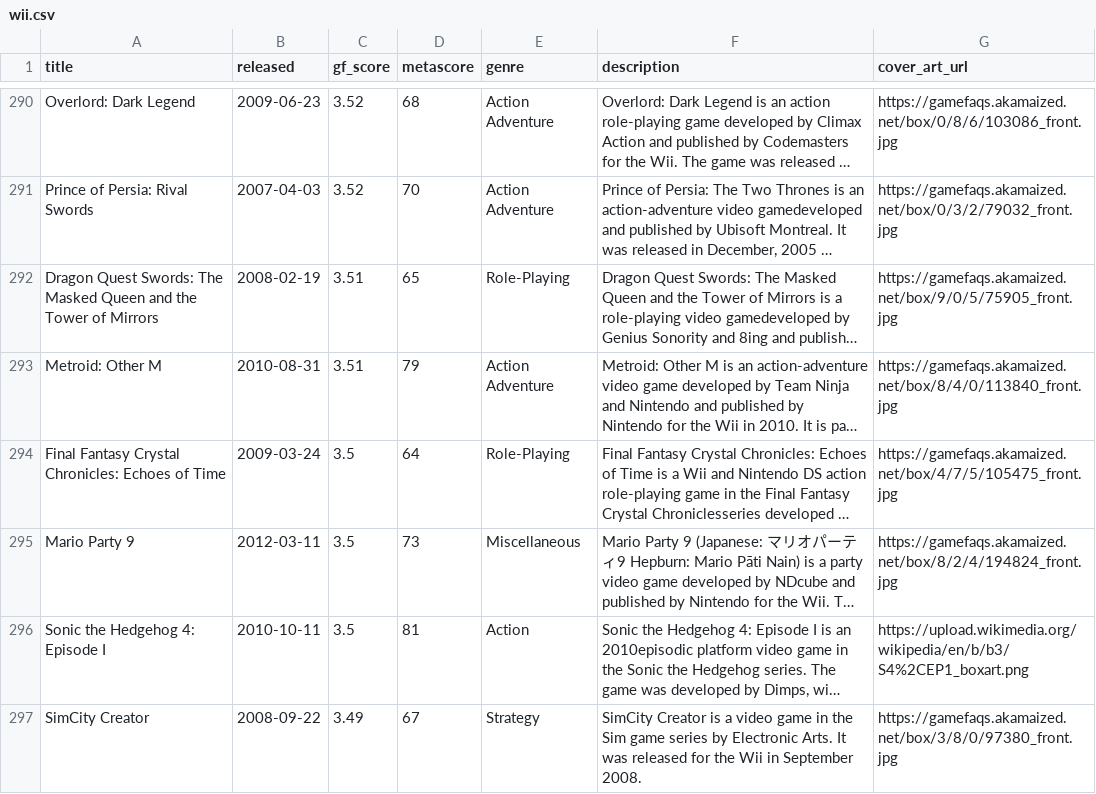
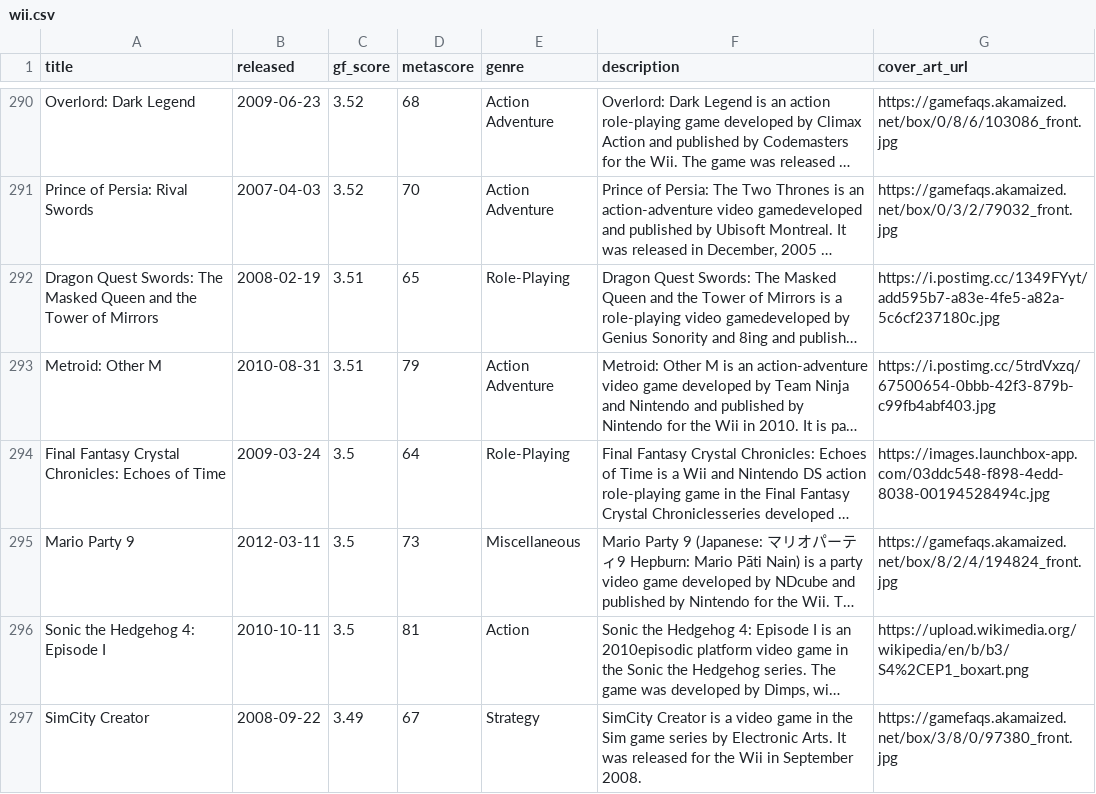
Before and after one commit to karlforshaw/opengamedb, a CSV file: wii.csv, drawn as a sheet; only a part is shown, gaps mark what is left out; long unchanged cells end in …; the diff covers the shown part only; the diff names each change by its address in the sheet, - before the commit and + after, or states it on an @@ line.

Commit message:
Wii Fixes
Signed-off-by: Karl Forshaw <karlforshaw@gmail.com>

```diff
--- a/wii.csv
+++ b/wii.csv
-G292 (cover_art_url): https://gamefaqs.akamaized.net/box/9/0/5/75905_front.jpg
+G292 (cover_art_url): https://i.postimg.cc/1349FYyt/add595b7-a83e-4fe5-a82a-5c6cf237180c.jpg
-G293 (cover_art_url): https://gamefaqs.akamaized.net/box/8/4/0/113840_front.jpg
+G293 (cover_art_url): https://i.postimg.cc/5trdVxzq/67500654-0bbb-42f3-879b-c99fb4abf403.jpg
-G294 (cover_art_url): https://gamefaqs.akamaized.net/box/4/7/5/105475_front.jpg
+G294 (cover_art_url): https://images.launchbox-app.com/03ddc548-f898-4edd-8038-00194528494c.jpg
```
Also changed, not shown: 25 edited cells elsewhere in this file.
